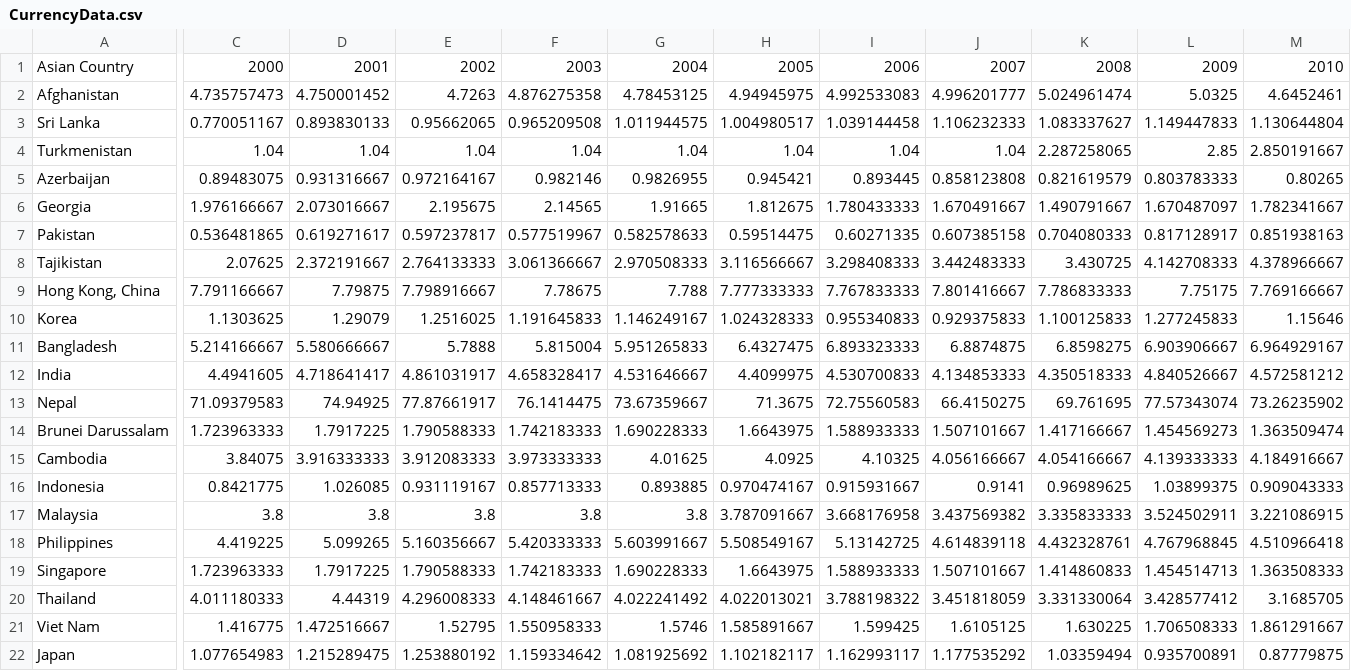
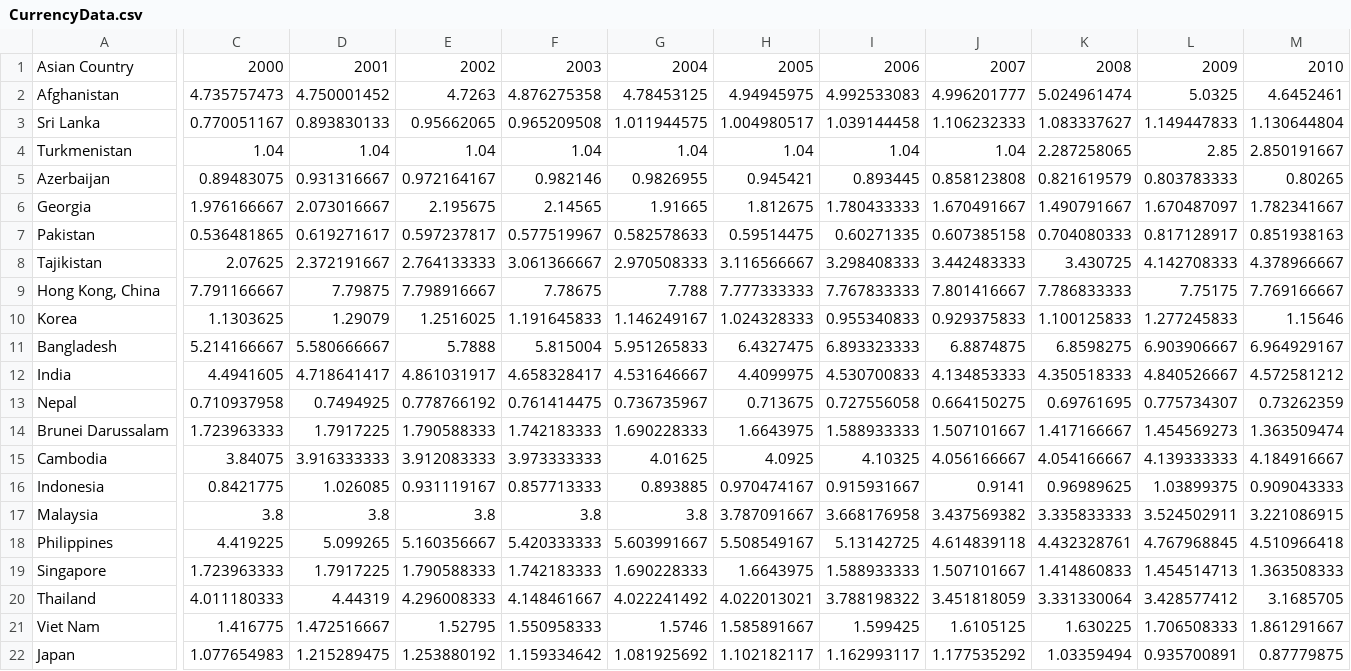
Before and after one commit to COS30015Project/Assignment_2, a CSV file: Line_Chart/CurrencyData.csv, drawn as a sheet; only a part is shown, gaps mark what is left out; the diff covers the shown part only; the diff names each change by its address in the sheet, - before the commit and + after, or states it on an @@ line.

```diff
--- a/Line_Chart/CurrencyData.csv
+++ b/Line_Chart/CurrencyData.csv
-C13: 71.09379583
+C13: 0.710937958
-D13: 74.94925
+D13: 0.7494925
-E13: 77.87661917
+E13: 0.778766192
-F13: 76.1414475
+F13: 0.761414475
-G13: 73.67359667
+G13: 0.736735967
-H13: 71.3675
+H13: 0.713675
-I13: 72.75560583
+I13: 0.727556058
-J13: 66.4150275
+J13: 0.664150275
-K13: 69.761695
+K13: 0.69761695
-L13: 77.57343074
+L13: 0.775734307
-M13: 73.26235902
+M13: 0.73262359
```
Also changed, not shown: 12 edited cells elsewhere in this file, 1 other file.
